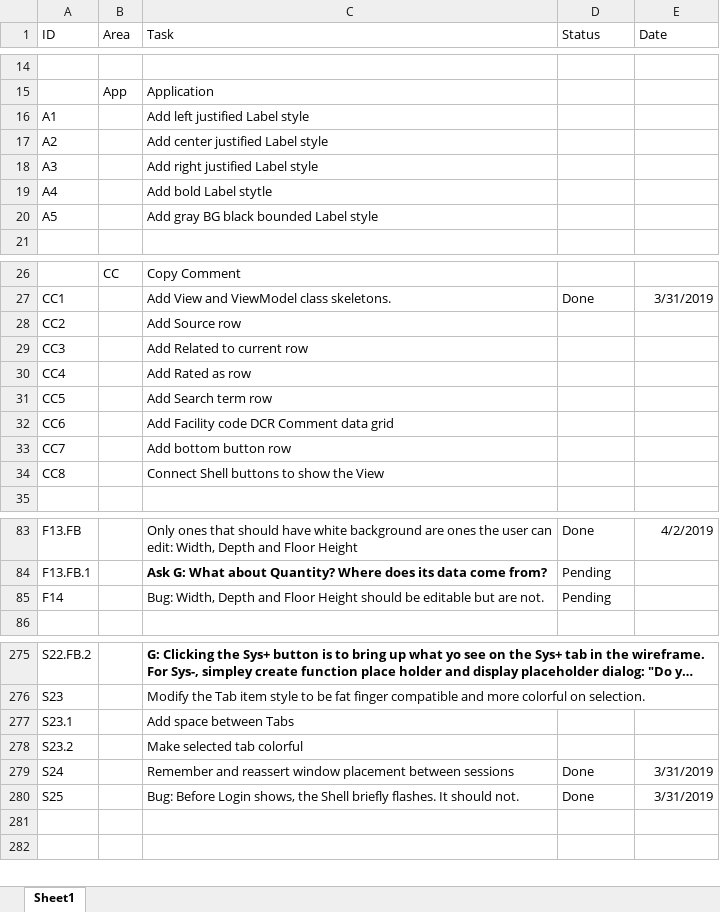
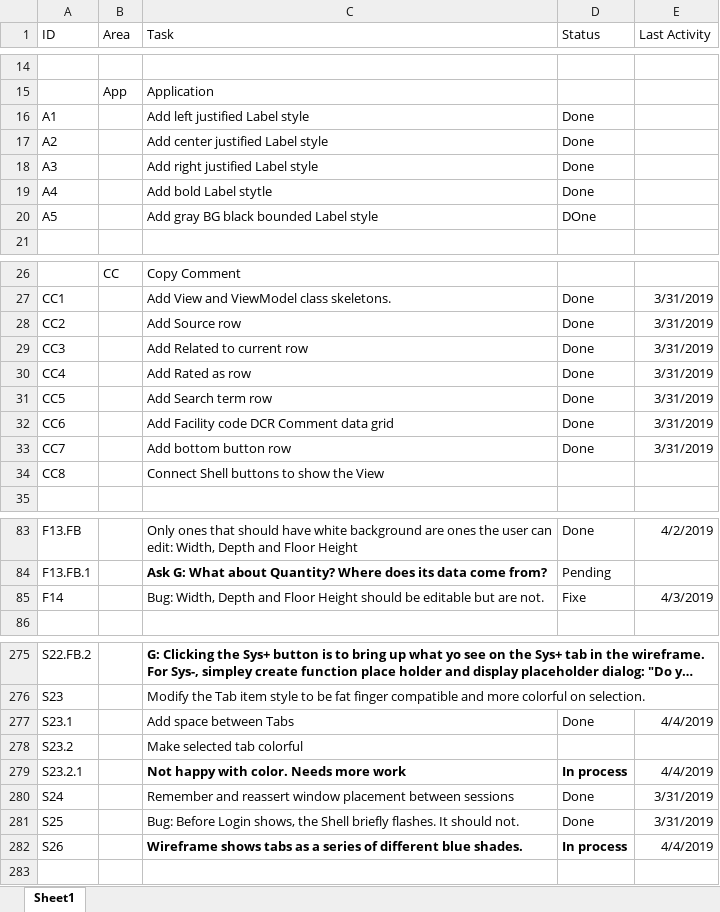
Before and after one commit to RichardHaggard/BDC, an Excel workbook: BDC_V1/BDC_V1/Documents/Tasks.xlsx, sheet Sheet1, drawn as a sheet; only a part is shown, gaps mark what is left out; long unchanged cells end in …; values as stored, in another font and other column widths than the file's, no borders; addresses are those after the commit; the diff names each change by its address in the sheet, - before the commit and + after, or states it on an @@ line.

Commit message:
Git says the file has changed.

```diff
--- a/BDC_V1/BDC_V1/Documents/Tasks.xlsx (sheet Sheet1)
+++ b/BDC_V1/BDC_V1/Documents/Tasks.xlsx (sheet Sheet1)
-E1: Date
+E1: Last Activity
-D16:D19 (Status): (empty)
+D16:D19 (Status): Done
-D20 (Status): (empty)
+D20 (Status): DOne
-D28:D33 (Status): (empty)
+D28:D33 (Status): Done
-E28:E33 (Last Activity): (empty)
+E28:E33 (Last Activity): 3/31/2019
-D85 (Status): Pending
+D85 (Status): Fixe
-E85 (Last Activity): (empty)
+E85 (Last Activity): 4/3/2019
-D277 (Status): (empty)
+D277 (Status): Done
-E277 (Last Activity): (empty)
+E277 (Last Activity): 4/4/2019
+row 279: S23.2.1 |  | Not happy with color. Needs more work | In process | 4/4/2019
-row 282: (empty)
+row 282: S26 |  | Wireframe shows tabs as a series of different blue shades. | In process | 4/4/2019
```
